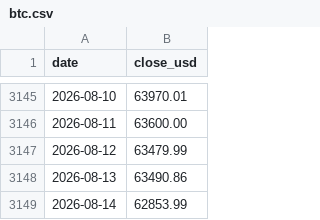
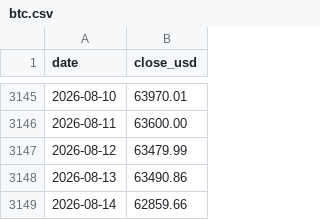
Before and after one commit to pjgg/btc-liquidity, a CSV file: data/btc.csv, drawn as a sheet; only a part is shown, gaps mark what is left out.

```diff
--- a/data/btc.csv
+++ b/data/btc.csv
@@ -3148,2 +3148,2 @@ date,close_usd
 2026-08-13,63490.86
-2026-08-14,62853.99
+2026-08-14,62859.66
```
Also changed, not shown: 12 other files.
